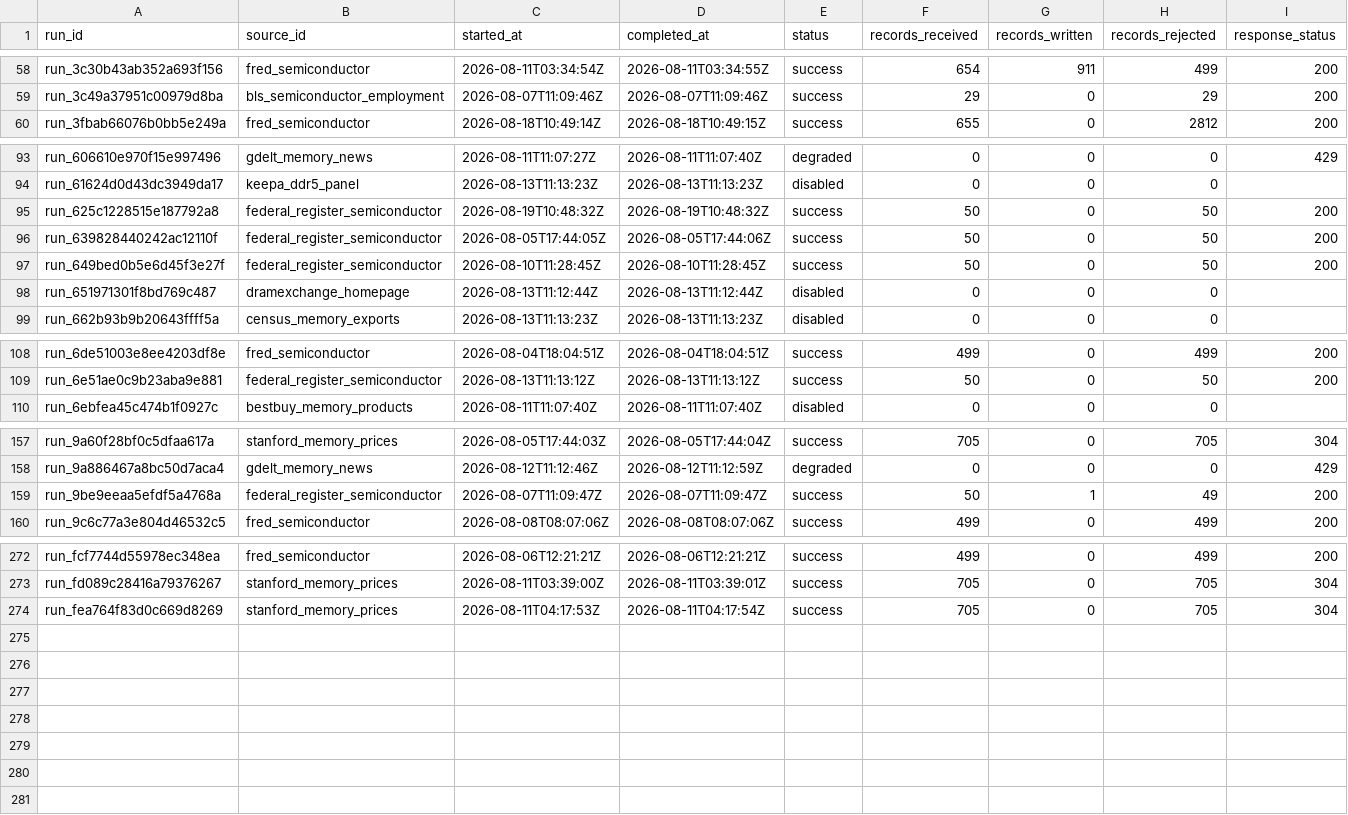
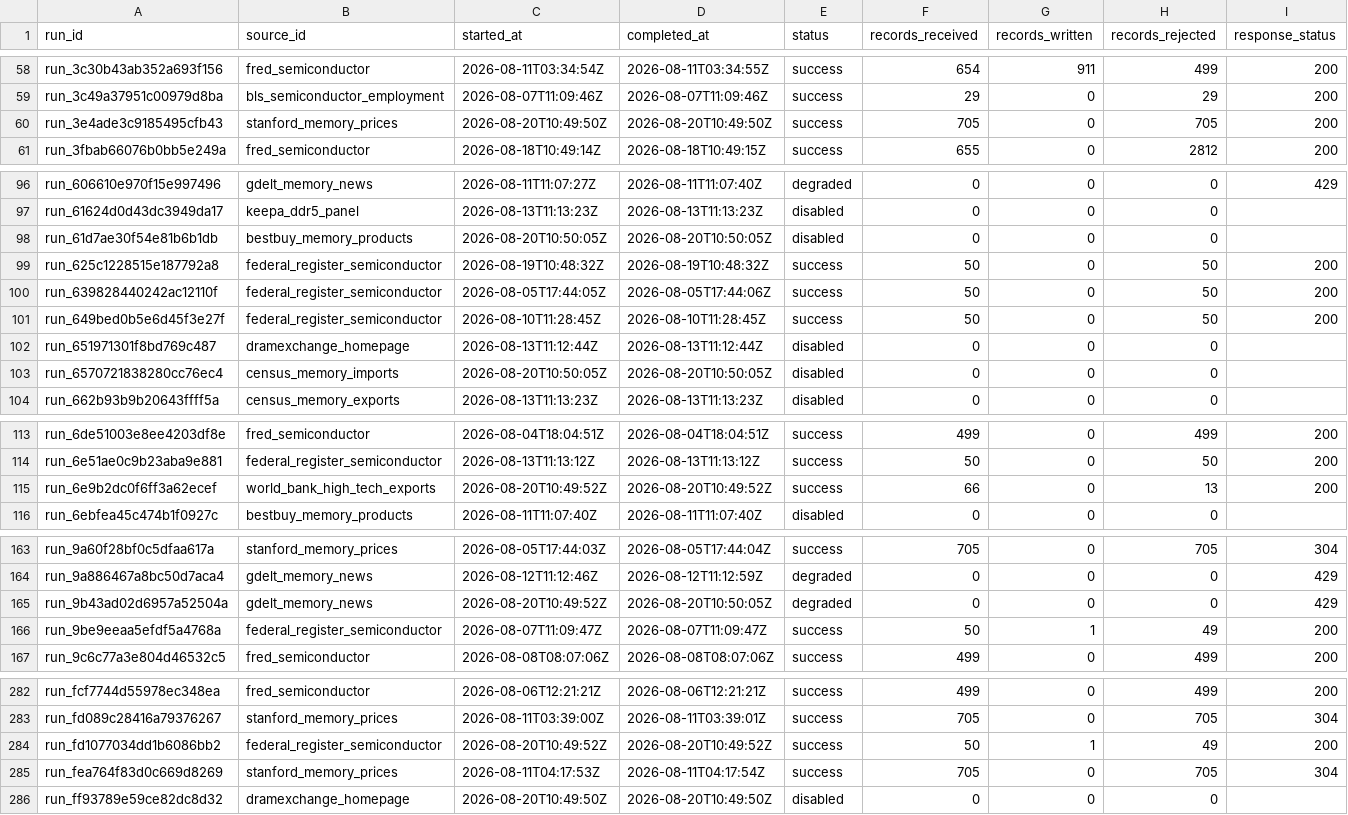
Before and after one commit to Photon7777/memorypulse, a CSV file: frontend/public/datasets/latest/csv/source_runs.csv, drawn as a sheet; only a part is shown, gaps mark what is left out; rows hold the shown columns only; the diff covers the shown part only; the diff names each change by its address in the sheet, - before the commit and + after, or states it on an @@ line.

Commit message:
data: refresh MemoryPulse observations [skip data-update]

```diff
--- a/frontend/public/datasets/latest/csv/source_runs.csv
+++ b/frontend/public/datasets/latest/csv/source_runs.csv
+row 60: run_3e4ade3c9185495cfb43 | stanford_memory_prices | 2026-08-20T10:49:50Z | 2026-08-20T10:49:50Z | success | 705 | 0 | 705 | 200
+row 98: run_61d7ae30f54e81b6b1db | bestbuy_memory_products | 2026-08-20T10:50:05Z | 2026-08-20T10:50:05Z | disabled | 0 | 0 | 0
+row 103: run_6570721838280cc76ec4 | census_memory_imports | 2026-08-20T10:50:05Z | 2026-08-20T10:50:05Z | disabled | 0 | 0 | 0
+row 115: run_6e9b2dc0f6ff3a62ecef | world_bank_high_tech_exports | 2026-08-20T10:49:52Z | 2026-08-20T10:49:52Z | success | 66 | 0 | 13 | 200
+row 165: run_9b43ad02d6957a52504a | gdelt_memory_news | 2026-08-20T10:49:52Z | 2026-08-20T10:50:05Z | degraded | 0 | 0 | 0 | 429
+row 284: run_fd1077034dd1b6086bb2 | federal_register_semiconductor | 2026-08-20T10:49:52Z | 2026-08-20T10:49:52Z | success | 50 | 1 | 49 | 200
+row 286: run_ff93789e59ce82dc8d32 | dramexchange_homepage | 2026-08-20T10:49:50Z | 2026-08-20T10:49:50Z | disabled | 0 | 0 | 0
```
Also changed, not shown: 5 added rows elsewhere in this file, frontend/public/datasets/latest/csv/market_index.csv, 18 other files.
